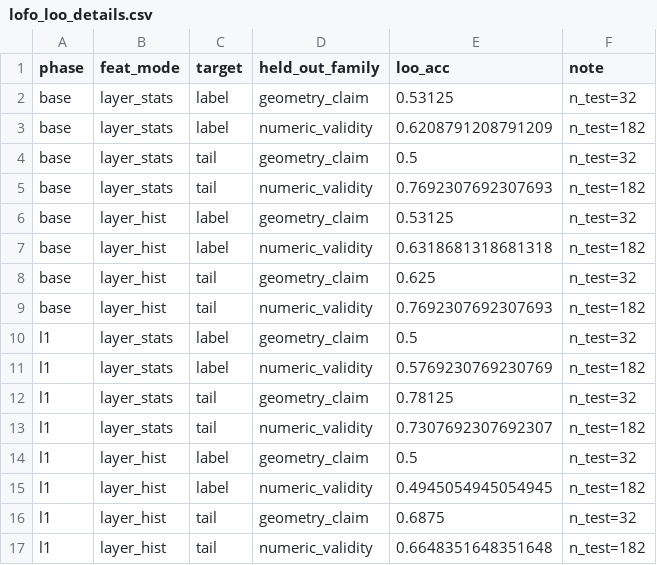
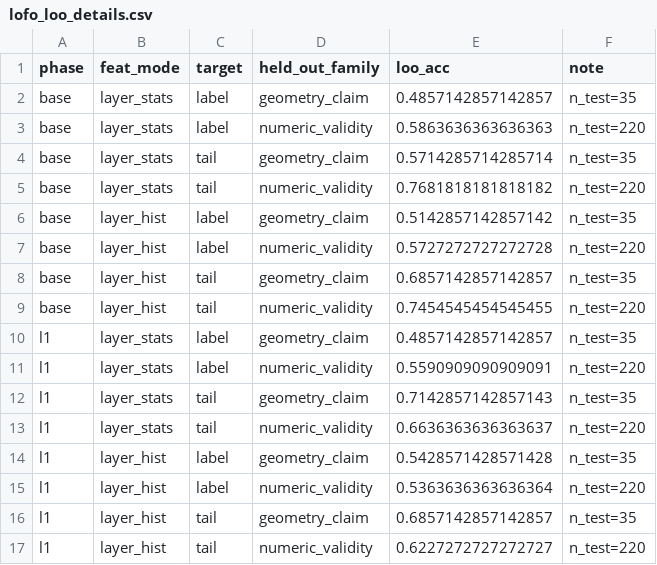
Before and after one commit to hollolaszlo88/thesis_circuit_breaker, a CSV file: my_work/results/figures/lora_comparison/lofo_loo_details.csv, drawn as a sheet; only a part is shown; the diff covers the shown part only.

```diff
--- a/my_work/results/figures/lora_comparison/lofo_loo_details.csv
+++ b/my_work/results/figures/lora_comparison/lofo_loo_details.csv
@@ -1,17 +1,17 @@
 phase,feat_mode,target,held_out_family,loo_acc,note
-base,layer_stats,label,geometry_claim,0.53125,n_test=32
-base,layer_stats,label,numeric_validity,0.6208791208791209,n_test=182
-base,layer_stats,tail,geometry_claim,0.5,n_test=32
-base,layer_stats,tail,numeric_validity,0.7692307692307693,n_test=182
-base,layer_hist,label,geometry_claim,0.53125,n_test=32
-base,layer_hist,label,numeric_validity,0.6318681318681318,n_test=182
-base,layer_hist,tail,geometry_claim,0.625,n_test=32
-base,layer_hist,tail,numeric_validity,0.7692307692307693,n_test=182
-l1,layer_stats,label,geometry_claim,0.5,n_test=32
-l1,layer_stats,label,numeric_validity,0.5769230769230769,n_test=182
-l1,layer_stats,tail,geometry_claim,0.78125,n_test=32
-l1,layer_stats,tail,numeric_validity,0.7307692307692307,n_test=182
-l1,layer_hist,label,geometry_claim,0.5,n_test=32
-l1,layer_hist,label,numeric_validity,0.4945054945054945,n_test=182
-l1,layer_hist,tail,geometry_claim,0.6875,n_test=32
-l1,layer_hist,tail,numeric_validity,0.6648351648351648,n_test=182
+base,layer_stats,label,geometry_claim,0.4857142857142857,n_test=35
+base,layer_stats,label,numeric_validity,0.5863636363636363,n_test=220
+base,layer_stats,tail,geometry_claim,0.5714285714285714,n_test=35
+base,layer_stats,tail,numeric_validity,0.7681818181818182,n_test=220
+base,layer_hist,label,geometry_claim,0.5142857142857142,n_test=35
+base,layer_hist,label,numeric_validity,0.5727272727272728,n_test=220
+base,layer_hist,tail,geometry_claim,0.6857142857142857,n_test=35
+base,layer_hist,tail,numeric_validity,0.7454545454545455,n_test=220
+l1,layer_stats,label,geometry_claim,0.4857142857142857,n_test=35
+l1,layer_stats,label,numeric_validity,0.5590909090909091,n_test=220
+l1,layer_stats,tail,geometry_claim,0.7142857142857143,n_test=35
+l1,layer_stats,tail,numeric_validity,0.6636363636363637,n_test=220
+l1,layer_hist,label,geometry_claim,0.5428571428571428,n_test=35
+l1,layer_hist,label,numeric_validity,0.5363636363636364,n_test=220
+l1,layer_hist,tail,geometry_claim,0.6857142857142857,n_test=35
+l1,layer_hist,tail,numeric_validity,0.6227272727272727,n_test=220
```
Also changed, not shown: 48 edited cells elsewhere in this file, my_work/results/figures/lora_comparison/first_token_binary.csv, my_work/results/figures/lora_comparison/first_token_multiPhase.csv, 16 other files.
